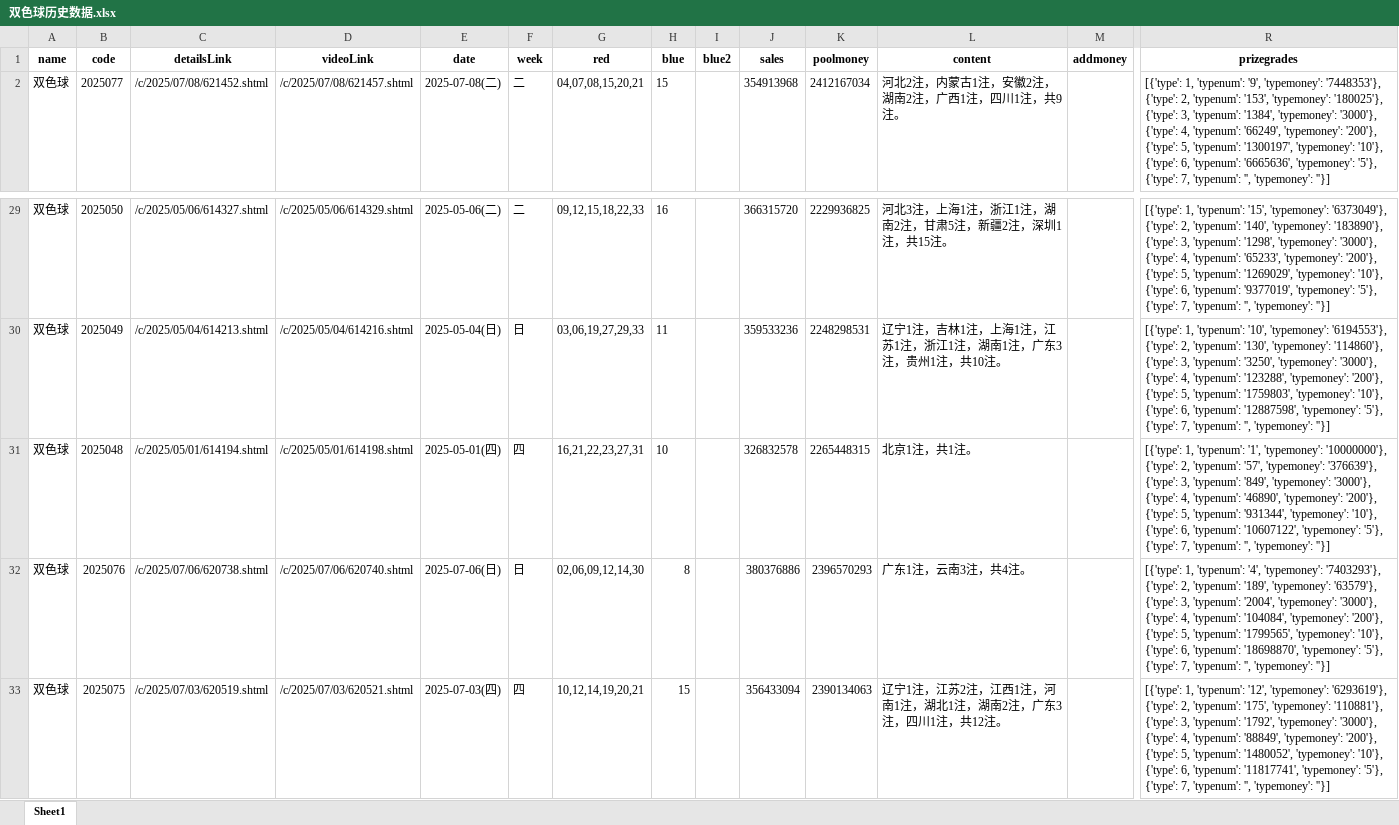
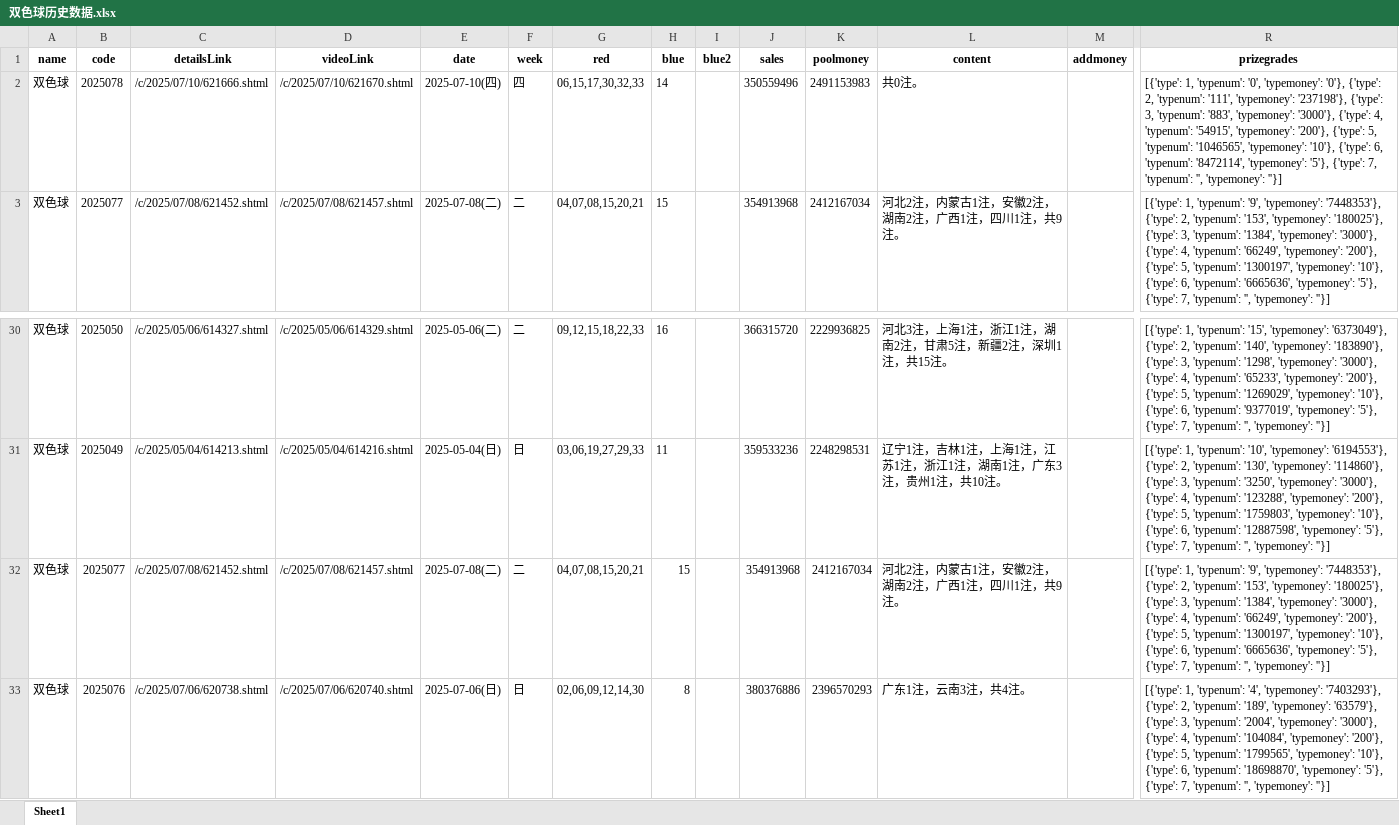
Before and after one commit to swfzfrank/lotteryForecast, an Excel workbook: 双色球历史数据.xlsx, sheet Sheet1, drawn as a sheet; only a part is shown, gaps mark what is left out; the shorter side is filled out with more unchanged rows; values as stored, in another font and other column widths than the file's, no borders; removed rows and columns are numbered as before the commit, all else as after; rows hold the shown columns only; the diff names each change by its address in the sheet, - before the commit and + after, or states it on an @@ line.

```diff
--- a/双色球历史数据.xlsx (sheet Sheet1)
+++ b/双色球历史数据.xlsx (sheet Sheet1)
+row 2: 双色球 | 2025078 | /c/2025/07/10/621666.shtml | /c/2025/07/10/621670.shtml | 2025-07-10(四) | 四 | 06,15,17,30,32,33 | 14 |  | 350559496 | 2491153983 | 共0注。 |  | [{'type': 1, 'typenum': '0', 'typemoney': '0'}, {'type': 2, 'typenum': '111', 'typemoney': '237198'}, {'type': 3, 'typenum': '883', 'typemoney': '3000'}, {'type': 4, 'typenum': '54915', 'typemoney': '200'}, {'type': 5, 'typenum': '1046565', 'typemoney': '10'}, {'type': 6, 'typenum': '8472114', 'typemoney': '5'}, {'type': 7, 'typenum': '', 'typemoney': ''}]
-row 31: 双色球 | 2025048 | /c/2025/05/01/614194.shtml | /c/2025/05/01/614198.shtml | 2025-05-01(四) | 四 | 16,21,22,23,27,31 | 10 |  | 326832578 | 2265448315 | 北京1注，共1注。 |  | [{'type': 1, 'typenum': '1', 'typemoney': '10000000'}, {'type': 2, 'typenum': '57', 'typemoney': '376639'}, {'type': 3, 'typenum': '849', 'typemoney': '3000'}, {'type': 4, 'typenum': '46890', 'typemoney': '200'}, {'type': 5, 'typenum': '931344', 'typemoney': '10'}, {'type': 6, 'typenum': '10607122', 'typemoney': '5'}, {'type': 7, 'typenum': '', 'typemoney': ''}]
+row 32: 双色球 | 2025077 | /c/2025/07/08/621452.shtml | /c/2025/07/08/621457.shtml | 2025-07-08(二) | 二 | 04,07,08,15,20,21 | 15 |  | 354913968 | 2412167034 | 河北2注，内蒙古1注，安徽2注，湖南2注，广西1注，四川1注，共9注。 |  | [{'type': 1, 'typenum': '9', 'typemoney': '7448353'}, {'type': 2, 'typenum': '153', 'typemoney': '180025'}, {'type': 3, 'typenum': '1384', 'typemoney': '3000'}, {'type': 4, 'typenum': '66249', 'typemoney': '200'}, {'type': 5, 'typenum': '1300197', 'typemoney': '10'}, {'type': 6, 'typenum': '6665636', 'typemoney': '5'}, {'type': 7, 'typenum': '', 'typemoney': ''}]
```
Also changed, not shown: 1 other file.
